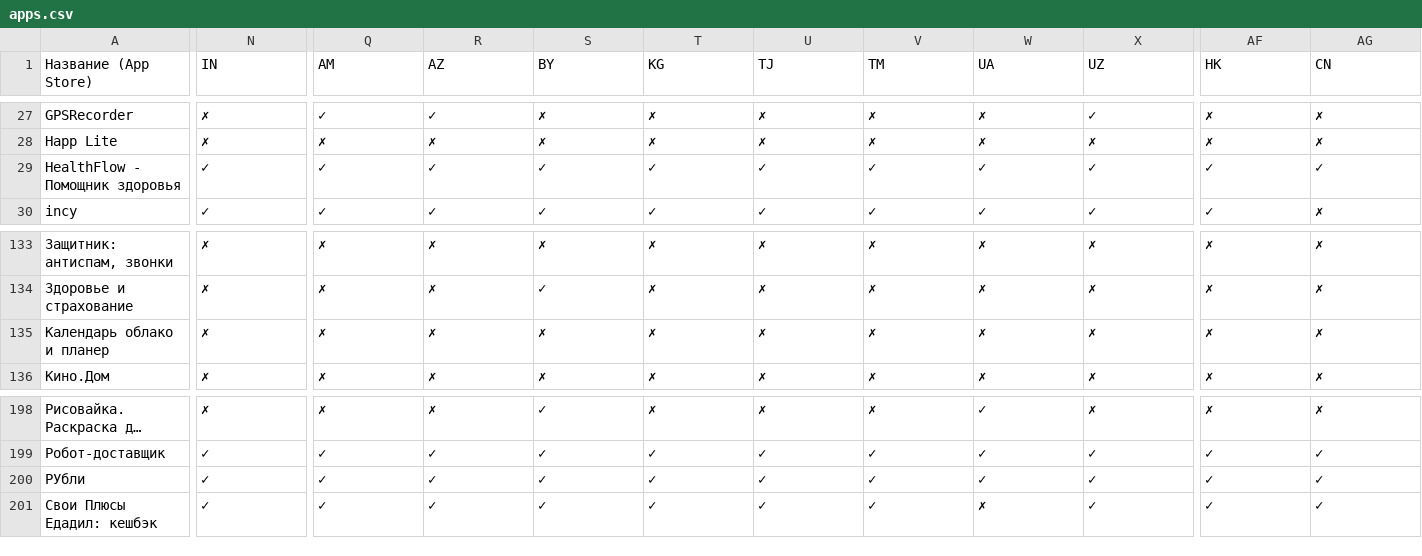
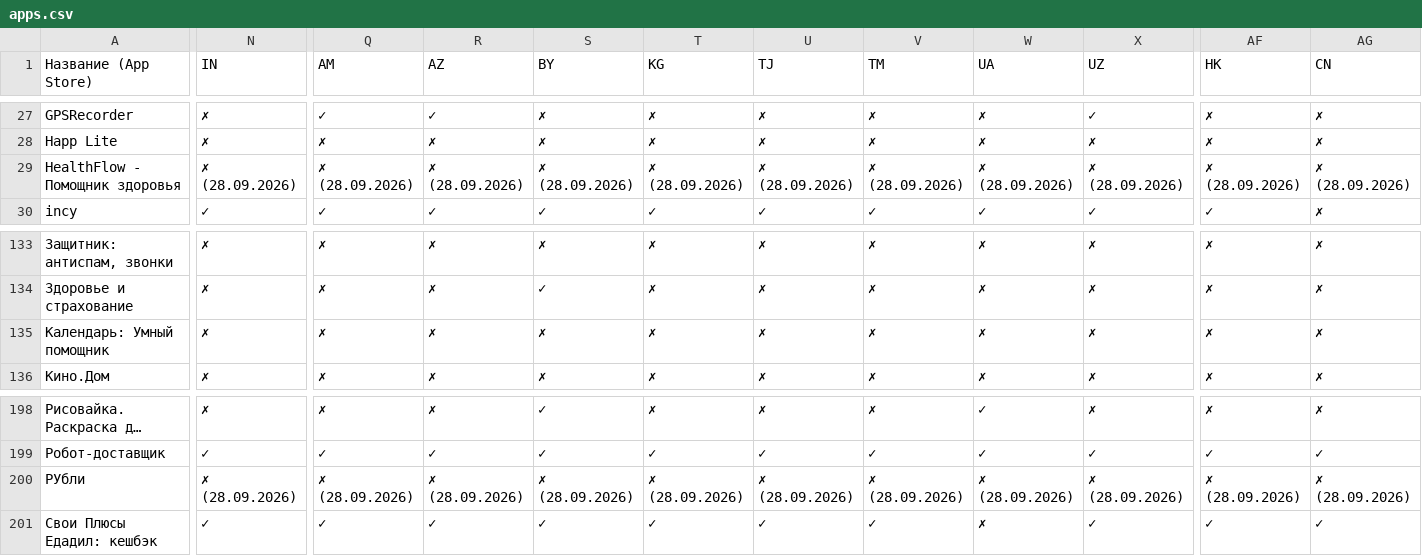
Before and after one commit to nncat01/app-store-checker, a CSV file: apps.csv, drawn as a sheet; only a part is shown, gaps mark what is left out; long unchanged cells end in …; the diff covers the shown part only; the diff names each change by its address in the sheet, - before the commit and + after, or states it on an @@ line.

```diff
--- a/apps.csv
+++ b/apps.csv
-N29 (IN): ✓
+N29 (IN): ✗ (28.09.2026)
-Q29 (AM): ✓
+Q29 (AM): ✗ (28.09.2026)
-R29 (AZ): ✓
+R29 (AZ): ✗ (28.09.2026)
-S29 (BY): ✓
+S29 (BY): ✗ (28.09.2026)
-T29 (KG): ✓
+T29 (KG): ✗ (28.09.2026)
-U29 (TJ): ✓
+U29 (TJ): ✗ (28.09.2026)
-V29 (TM): ✓
+V29 (TM): ✗ (28.09.2026)
-W29 (UA): ✓
+W29 (UA): ✗ (28.09.2026)
-X29 (UZ): ✓
+X29 (UZ): ✗ (28.09.2026)
-AF29 (HK): ✓
+AF29 (HK): ✗ (28.09.2026)
-AG29 (CN): ✓
+AG29 (CN): ✗ (28.09.2026)
-A135 (Название (App Store)): Календарь облако и планер
+A135 (Название (App Store)): Календарь: Умный помощник
-N200 (IN): ✓
+N200 (IN): ✗ (28.09.2026)
-Q200 (AM): ✓
+Q200 (AM): ✗ (28.09.2026)
-R200 (AZ): ✓
+R200 (AZ): ✗ (28.09.2026)
-S200 (BY): ✓
+S200 (BY): ✗ (28.09.2026)
-T200 (KG): ✓
+T200 (KG): ✗ (28.09.2026)
-U200 (TJ): ✓
+U200 (TJ): ✗ (28.09.2026)
-V200 (TM): ✓
+V200 (TM): ✗ (28.09.2026)
-W200 (UA): ✓
+W200 (UA): ✗ (28.09.2026)
-X200 (UZ): ✓
+X200 (UZ): ✗ (28.09.2026)
-AF200 (HK): ✓
+AF200 (HK): ✗ (28.09.2026)
-AG200 (CN): ✓
+AG200 (CN): ✗ (28.09.2026)
```
Also changed, not shown: 29 edited cells elsewhere in this file.
